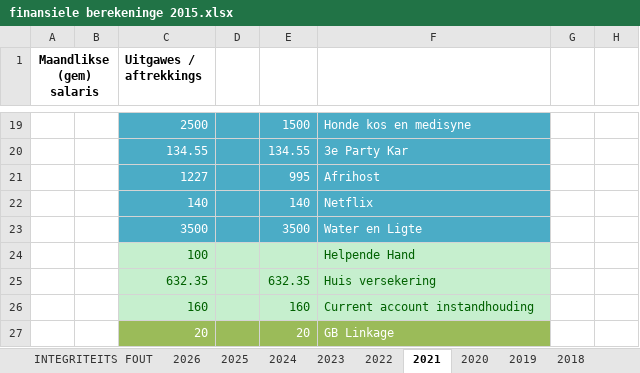
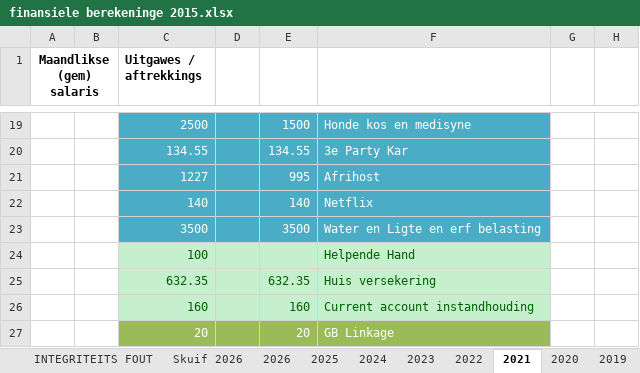
Before and after one commit to Umbopo/Umbopo, an Excel workbook: finansiele berekeninge 2015.xlsx, sheet 2021, drawn as a sheet; only a part is shown, gaps mark what is left out; values as stored, in another font and other column widths than the file's, no borders; the diff names each change by its address in the sheet, - before the commit and + after, or states it on an @@ line.

```diff
--- a/finansiele berekeninge 2015.xlsx (sheet 2021)
+++ b/finansiele berekeninge 2015.xlsx (sheet 2021)
+sheet tab: Skuif 2026
-F23: Water en Ligte
+F23: Water en Ligte en erf belasting
```
Also changed, not shown: sheet Auryn, sheet 2026, sheet INTEGRITEITS FOUT, sheet 2025, sheet 2022, sheet 2020, 2 more sheets, other sheet tabs, formulas that keep their value, charts or pictures.
